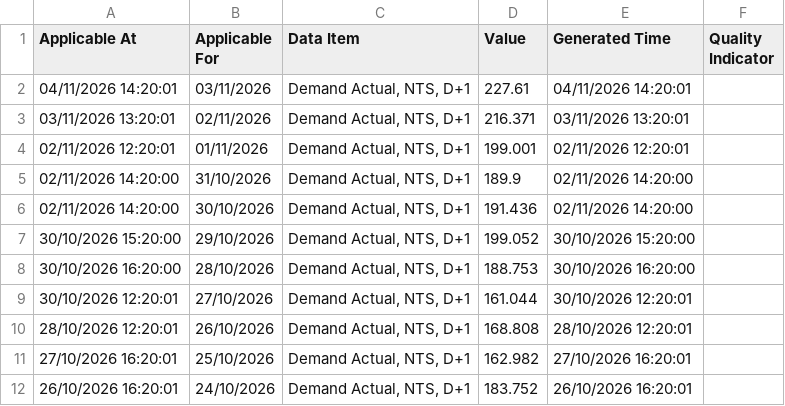
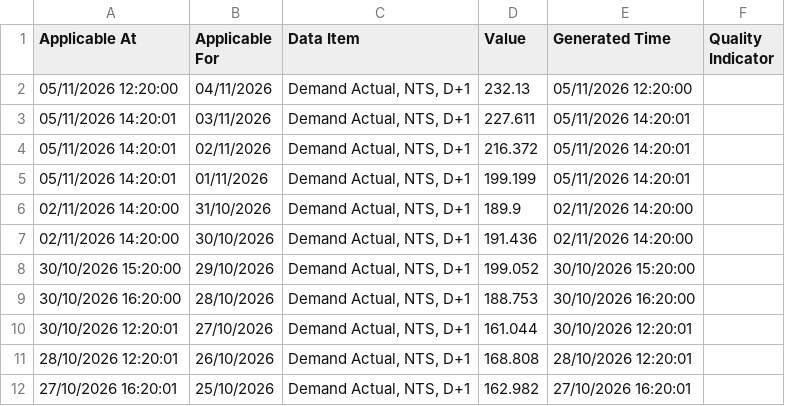
Before and after one commit to xdityx/xoserve-uk-gas-demand-forecasting, a CSV file: data/raw/uk_gas_demand_provisional_daily.csv, drawn as a sheet; only a part is shown; the shorter side is filled out with more unchanged rows.

```diff
--- a/data/raw/uk_gas_demand_provisional_daily.csv
+++ b/data/raw/uk_gas_demand_provisional_daily.csv
@@ -1,5 +1,6 @@
 Applicable At,Applicable For,Data Item,Value,Generated Time,Quality Indicator
-04/11/2026 14:20:01,03/11/2026,"Demand Actual, NTS, D+1",227.61,04/11/2026 14:20:01,
-03/11/2026 13:20:01,02/11/2026,"Demand Actual, NTS, D+1",216.371,03/11/2026 13:20:01,
-02/11/2026 12:20:01,01/11/2026,"Demand Actual, NTS, D+1",199.001,02/11/2026 12:20:01,
+05/11/2026 12:20:00,04/11/2026,"Demand Actual, NTS, D+1",232.13,05/11/2026 12:20:00,
+05/11/2026 14:20:01,03/11/2026,"Demand Actual, NTS, D+1",227.611,05/11/2026 14:20:01,
+05/11/2026 14:20:01,02/11/2026,"Demand Actual, NTS, D+1",216.372,05/11/2026 14:20:01,
+05/11/2026 14:20:01,01/11/2026,"Demand Actual, NTS, D+1",199.199,05/11/2026 14:20:01,
 02/11/2026 14:20:00,31/10/2026,"Demand Actual, NTS, D+1",189.9,02/11/2026 14:20:00,
```
Also changed, not shown: data/raw/uk_gas_demand_daily.csv, 4 other files.
